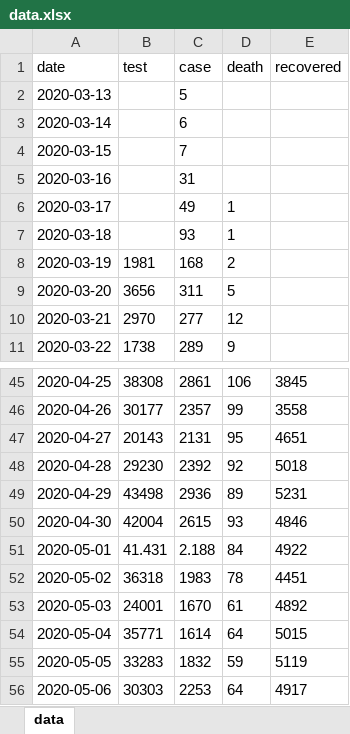
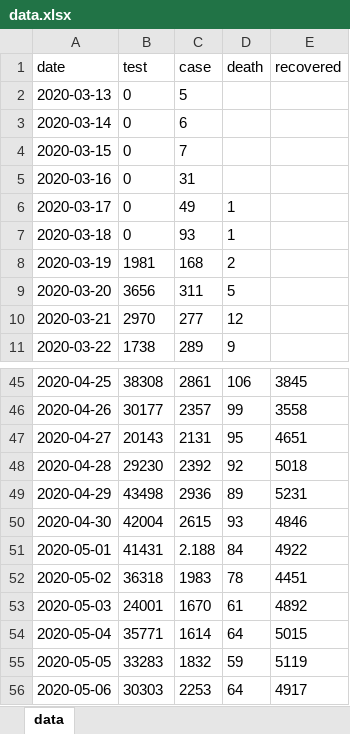
Before and after one commit to mtkucuk/covid19-turkey, an Excel workbook: data/data.xlsx, sheet data, drawn as a sheet; only a part is shown, gaps mark what is left out; values as stored, in another font and other column widths than the file's, no borders; table styles not drawn; the diff names each change by its address in the sheet, - before the commit and + after, or states it on an @@ line.

```diff
--- a/data/data.xlsx (sheet data)
+++ b/data/data.xlsx (sheet data)
-B2:B7 (test): (empty)
+B2:B7 (test): 0
-B51 (test): 41.431
+B51 (test): 41431
```
Also changed, not shown: 2 other files.
